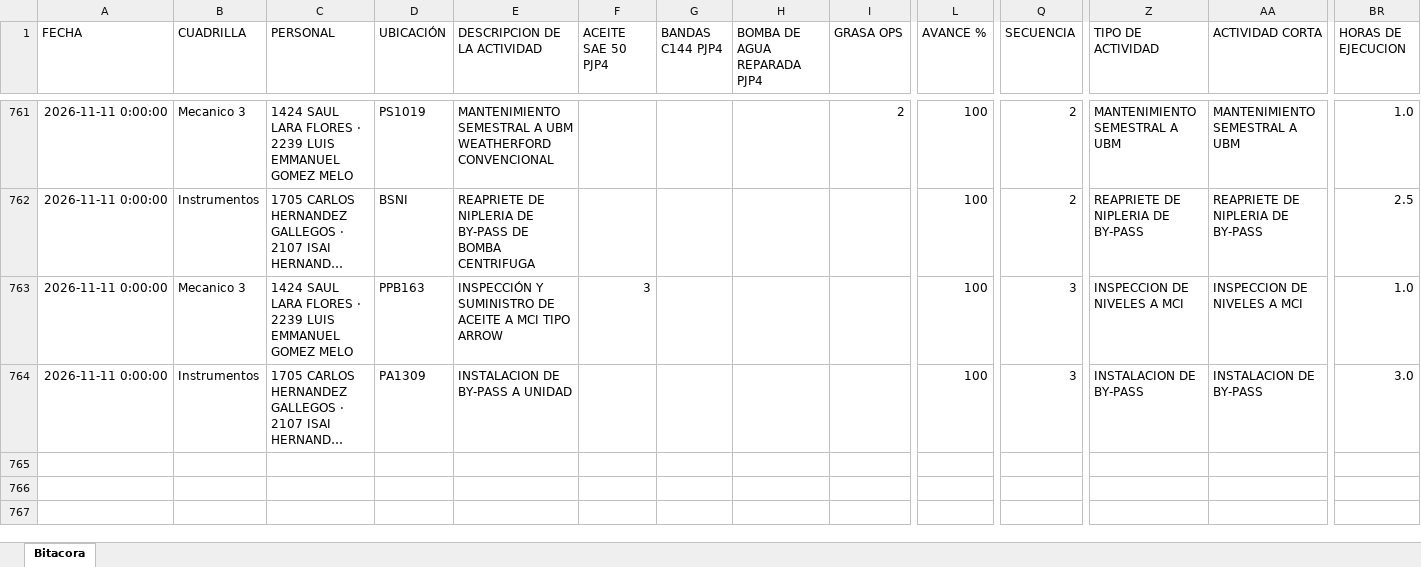
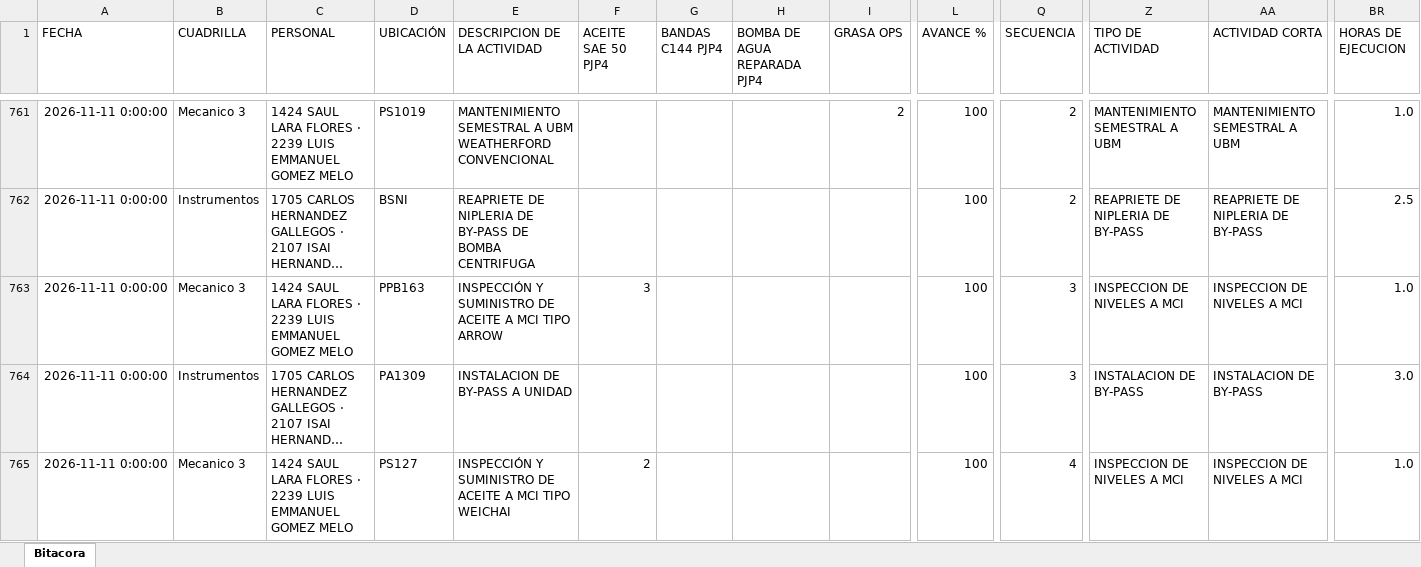
Before and after one commit to Hectorisaac-cloud/soledad-app, an Excel workbook: database/bitacora_operativa_soledad.xlsx, sheet Bitacora, drawn as a sheet; only a part is shown, gaps mark what is left out; long unchanged cells end in …; values as stored, in another font and other column widths than the file's, no borders; rows hold the shown columns only; the diff names each change by its address in the sheet, - before the commit and + after, or states it on an @@ line.

Commit message:
Respaldo operativo Soledad
Registro de actividad en bitácora. Registros: 764.

```diff
--- a/database/bitacora_operativa_soledad.xlsx (sheet Bitacora)
+++ b/database/bitacora_operativa_soledad.xlsx (sheet Bitacora)
+row 765: 2026-11-11 0:00:00 | Mecanico 3 | 1424 SAUL LARA FLORES · 2239 LUIS EMMANUEL GOMEZ MELO | PS127 | INSPECCIÓN Y SUMINISTRO DE ACEITE A MCI TIPO WEICHAI | 2 |  |  |  | 100 | 4 | INSPECCION DE NIVELES A MCI | INSPECCION DE NIVELES A MCI | 1.0
```
